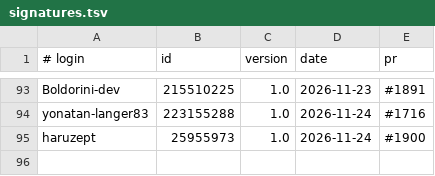
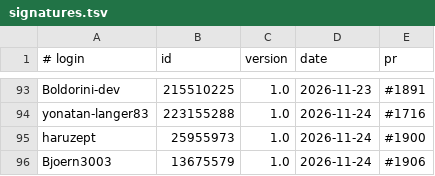
Before and after one commit to UCS-Care-Group/mailcraft, a TSV file: signatures.tsv, drawn as a sheet; only a part is shown, gaps mark what is left out; the diff names each change by its address in the sheet, - before the commit and + after, or states it on an @@ line.

```diff
--- a/signatures.tsv
+++ b/signatures.tsv
+row 96: Bjoern3003 | 13675579 | 1.0 | 2026-11-24 | #1906
```
